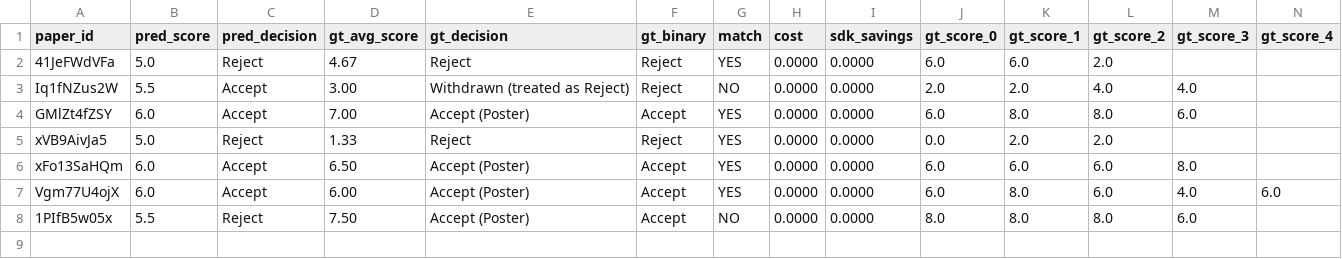
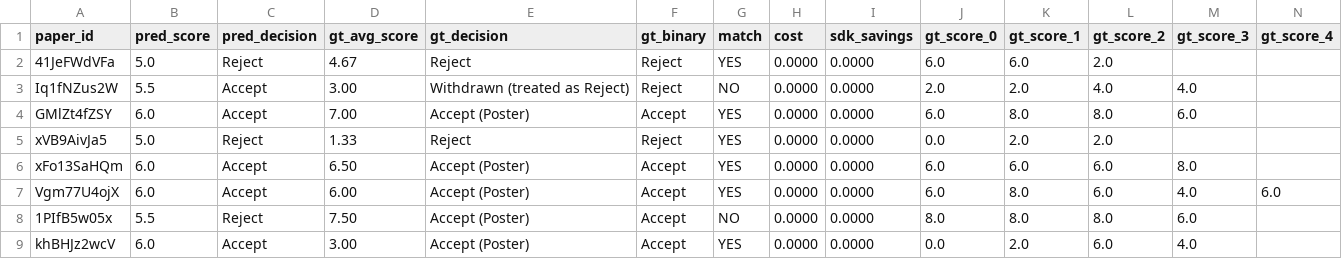
Before and after one commit to weathon/review_agent, a CSV file: new/results/bench_scores_glm_2026_new.csv, drawn as a sheet; only a part is shown; rows hold the shown columns only; the diff names each change by its address in the sheet, - before the commit and + after, or states it on an @@ line.

```diff
--- a/new/results/bench_scores_glm_2026_new.csv
+++ b/new/results/bench_scores_glm_2026_new.csv
+row 9: khBHJz2wcV | 6.0 | Accept | 3.00 | Accept (Poster) | Accept | YES | 0.0000 | 0.0000 | 0.0 | 2.0 | 6.0 | 4.0
```
Also changed, not shown: 5 other files.
